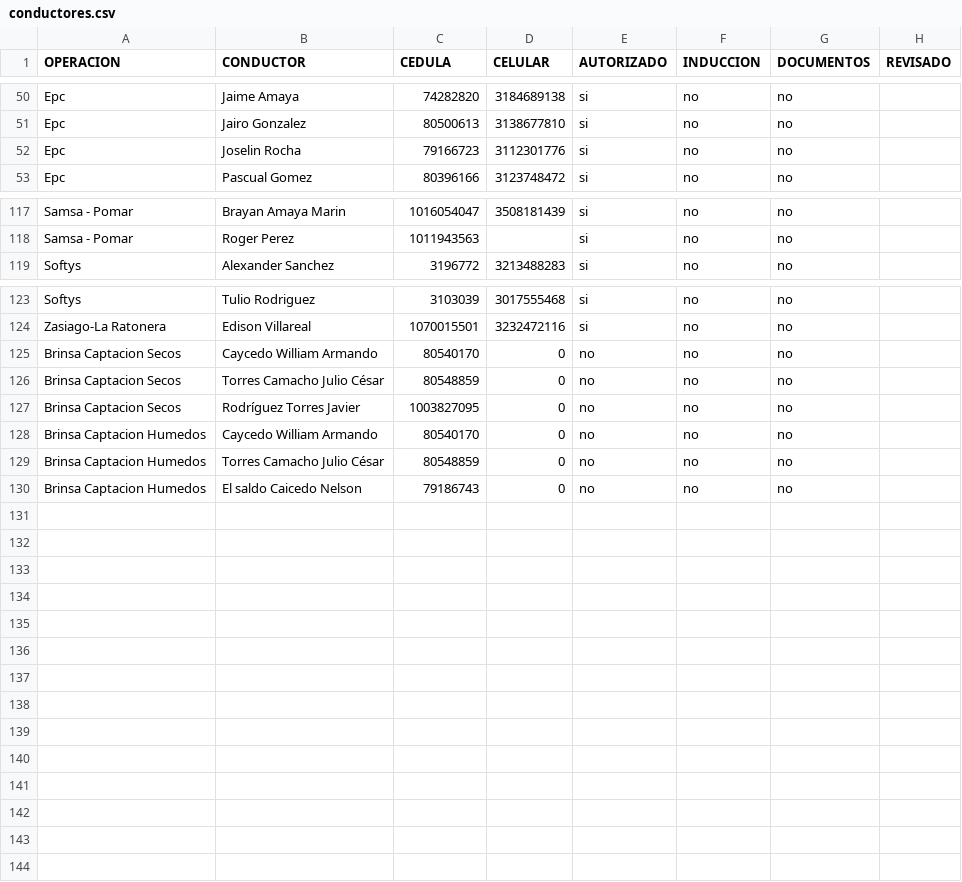
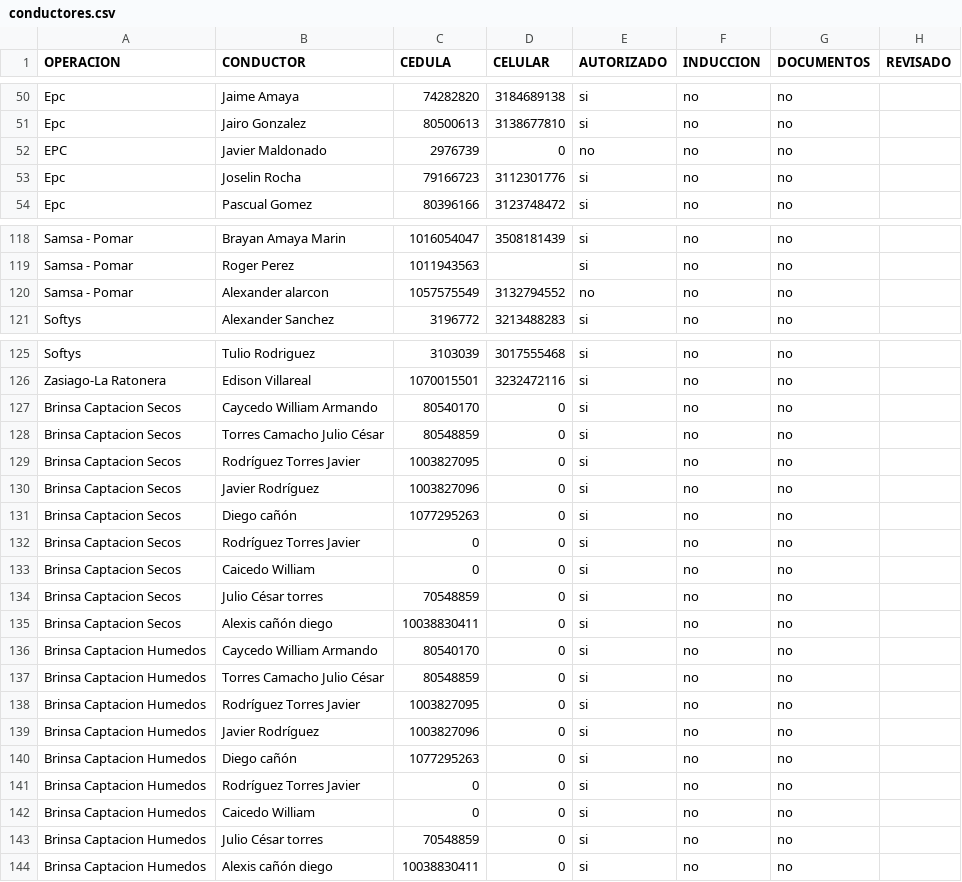
Before and after one commit to hortior2019-glitch/pil1-dashboard, a CSV file: conductores.csv, drawn as a sheet; only a part is shown, gaps mark what is left out; the diff covers the shown part only.

Commit message:
Add files via upload

```diff
--- a/conductores.csv
+++ b/conductores.csv
@@ -51,2 +51,3 @@ Epc,Jaime Amaya,74282820,3184689138,si,no,no,
 Epc,Jairo Gonzalez,80500613,3138677810,si,no,no,
+EPC,Javier Maldonado,2976739,0,no,no,no,
 Epc,Joselin Rocha,79166723,3112301776,si,no,no,
@@ -118,2 +119,3 @@ Samsa - Pomar,Brayan Amaya Marin,1016054047,3508181439,si,no,no,
 Samsa - Pomar,Roger Perez,1011943563,,si,no,no,
+Samsa - Pomar,Alexander alarcon,1057575549,3132794552,no,no,no,
 Softys,Alexander Sanchez,3196772,3213488283,si,no,no,
@@ -124,7 +126,19 @@ Softys,Tulio Rodriguez,3103039,3017555468,si,no,no,
 Zasiago-La Ratonera,Edison Villareal,1070015501,3232472116,si,no,no,
-Brinsa Captacion Secos,Caycedo William  Armando,80540170,0,no,no,no,
-Brinsa Captacion Secos,Torres Camacho Julio César,80548859,0,no,no,no,
-Brinsa Captacion Secos,Rodríguez Torres Javier,1003827095,0,no,no,no,
-Brinsa Captacion Humedos,Caycedo William  Armando,80540170,0,no,no,no,
-Brinsa Captacion Humedos,Torres Camacho Julio César,80548859,0,no,no,no,
-Brinsa Captacion Humedos,El saldo Caicedo Nelson,79186743,0,no,no,no,
+Brinsa Captacion Secos,Caycedo William  Armando,80540170,0,si,no,no,
+Brinsa Captacion Secos,Torres Camacho Julio César,80548859,0,si,no,no,
+Brinsa Captacion Secos,Rodríguez Torres Javier,1003827095,0,si,no,no,
+Brinsa Captacion Secos,Javier Rodríguez,1003827096,0,si,no,no,
+Brinsa Captacion Secos,Diego cañón,1077295263,0,si,no,no,
+Brinsa Captacion Secos,Rodríguez Torres Javier,0,0,si,no,no,
+Brinsa Captacion Secos,Caicedo William,0,0,si,no,no,
+Brinsa Captacion Secos,Julio César torres,70548859,0,si,no,no,
+Brinsa Captacion Secos,Alexis cañón diego,10038830411,0,si,no,no,
+Brinsa Captacion Humedos,Caycedo William  Armando,80540170,0,si,no,no,
+Brinsa Captacion Humedos,Torres Camacho Julio César,80548859,0,si,no,no,
+Brinsa Captacion Humedos,Rodríguez Torres Javier,1003827095,0,si,no,no,
+Brinsa Captacion Humedos,Javier Rodríguez,1003827096,0,si,no,no,
+Brinsa Captacion Humedos,Diego cañón,1077295263,0,si,no,no,
+Brinsa Captacion Humedos,Rodríguez Torres Javier,0,0,si,no,no,
+Brinsa Captacion Humedos,Caicedo William,0,0,si,no,no,
+Brinsa Captacion Humedos,Julio César torres,70548859,0,si,no,no,
+Brinsa Captacion Humedos,Alexis cañón diego,10038830411,0,si,no,no,
```
Also changed, not shown: 1 edited cell elsewhere in this file.
